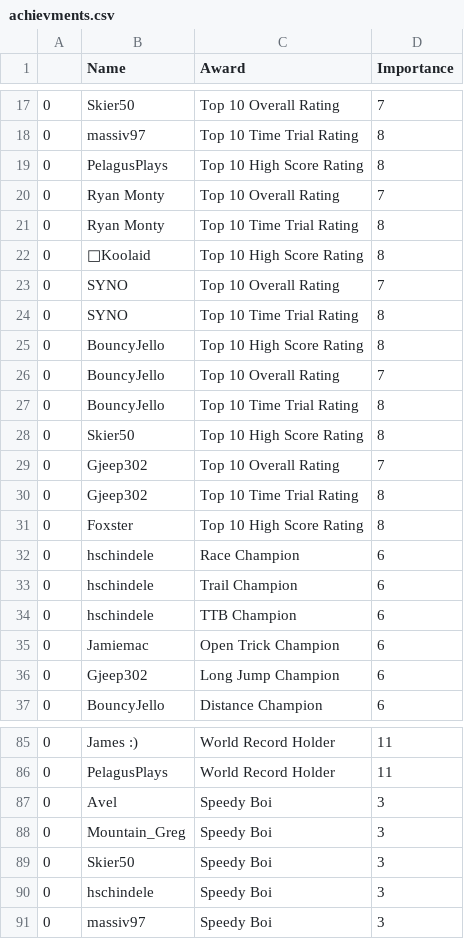
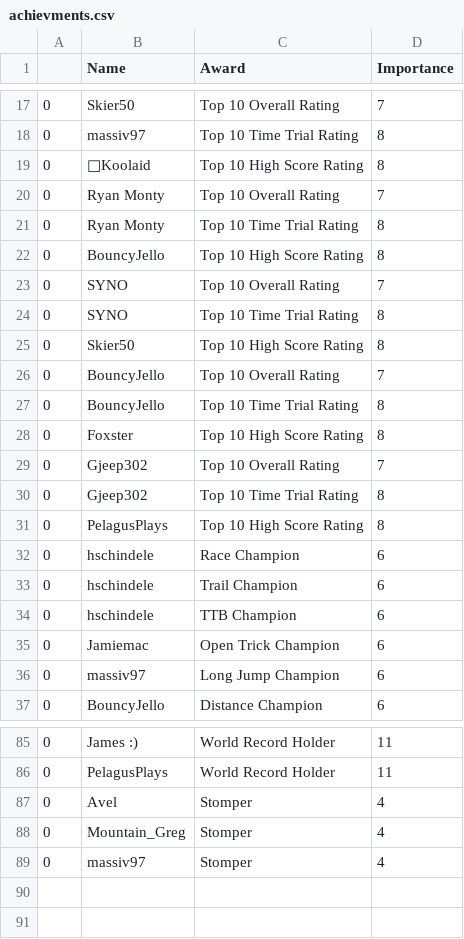
Before and after one commit to hschindele/gmaapp, a CSV file: data/achievments.csv, drawn as a sheet; only a part is shown, gaps mark what is left out; the diff covers the shown part only.

```diff
--- a/data/achievments.csv
+++ b/data/achievments.csv
@@ -18,15 +18,15 @@
 0,massiv97,Top 10 Time Trial Rating,8
-0,PelagusPlays,Top 10 High Score Rating,8
+0,🍊Koolaid,Top 10 High Score Rating,8
 0,Ryan Monty,Top 10 Overall Rating,7
 0,Ryan Monty,Top 10 Time Trial Rating,8
-0,🍊Koolaid,Top 10 High Score Rating,8
+0,BouncyJello,Top 10 High Score Rating,8
 0,SYNO,Top 10 Overall Rating,7
 0,SYNO,Top 10 Time Trial Rating,8
-0,BouncyJello,Top 10 High Score Rating,8
+0,Skier50,Top 10 High Score Rating,8
 0,BouncyJello,Top 10 Overall Rating,7
 0,BouncyJello,Top 10 Time Trial Rating,8
-0,Skier50,Top 10 High Score Rating,8
+0,Foxster,Top 10 High Score Rating,8
 0,Gjeep302,Top 10 Overall Rating,7
 0,Gjeep302,Top 10 Time Trial Rating,8
-0,Foxster,Top 10 High Score Rating,8
+0,PelagusPlays,Top 10 High Score Rating,8
 0,hschindele,Race Champion,6
@@ -35,3 +35,3 @@
 0,Jamiemac,Open Trick Champion,6
-0,Gjeep302,Long Jump Champion,6
+0,massiv97,Long Jump Champion,6
 0,BouncyJello,Distance Champion,6
@@ -86,6 +86,4 @@
 0,PelagusPlays,World Record Holder,11
-0,Avel,Speedy Boi,3
-0,Mountain_Greg,Speedy Boi,3
-0,Skier50,Speedy Boi,3
-0,hschindele,Speedy Boi,3
-0,massiv97,Speedy Boi,3
+0,Avel,Stomper,4
+0,Mountain_Greg,Stomper,4
+0,massiv97,Stomper,4
```
Also changed, not shown: 1 edited cell elsewhere in this file, data/TDDF.csv, data/allpbs.csv, 14 other files.
